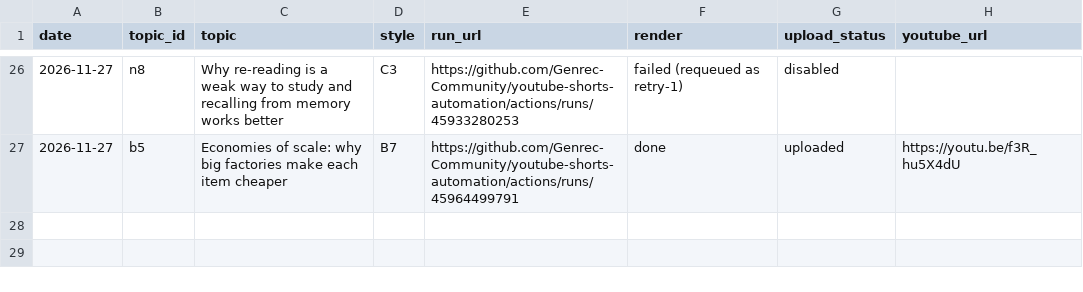
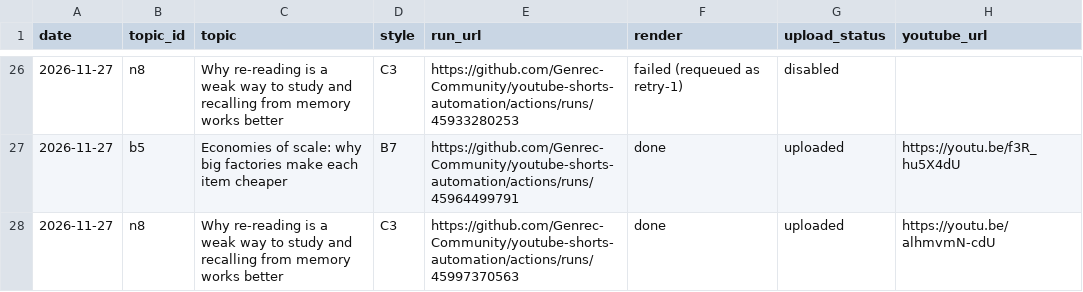
Before and after one commit to Genrec-Community/youtube-shorts-automation, a CSV file: state/stickman-runs.csv, drawn as a sheet; only a part is shown, gaps mark what is left out; the diff names each change by its address in the sheet, - before the commit and + after, or states it on an @@ line.

```diff
--- a/state/stickman-runs.csv
+++ b/state/stickman-runs.csv
+row 28: 2026-11-27 | n8 | Why re-reading is a weak way to study and recalling from memory works better | C3 | https://github.com/Genrec-Community/youtube-shorts-automation/actions/runs/45997370563 | done | uploaded | https://youtu.be/alhmvmN-cdU
```
Also changed, not shown: stickman-topics.csv.
